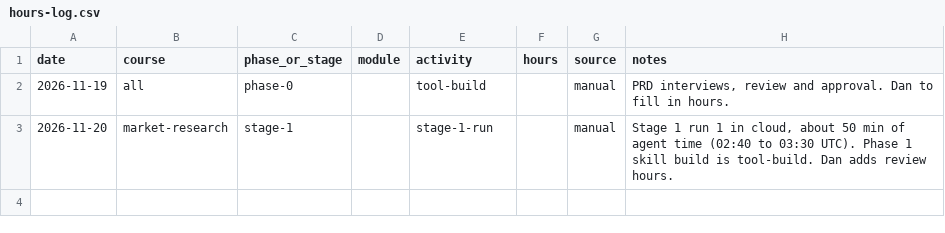
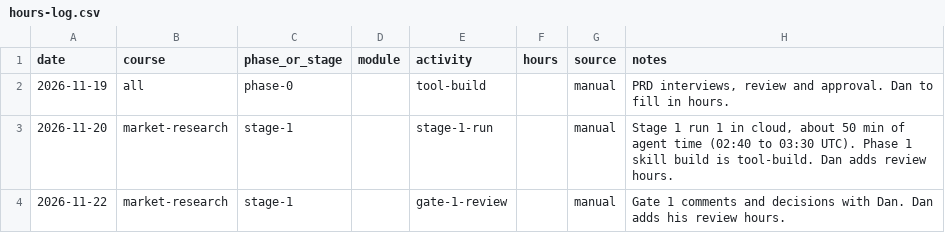
Before and after one commit to dancorbin-hub/CourseBuilder, a CSV file: logs/hours-log.csv, drawn as a sheet; the diff names each change by its address in the sheet, - before the commit and + after, or states it on an @@ line.

```diff
--- a/logs/hours-log.csv
+++ b/logs/hours-log.csv
+row 4: 2026-11-22 | market-research | stage-1 |  | gate-1-review |  | manual | Gate 1 comments and decisions with Dan. Dan adds his review hours.
```
Also changed, not shown: 2 other files.
